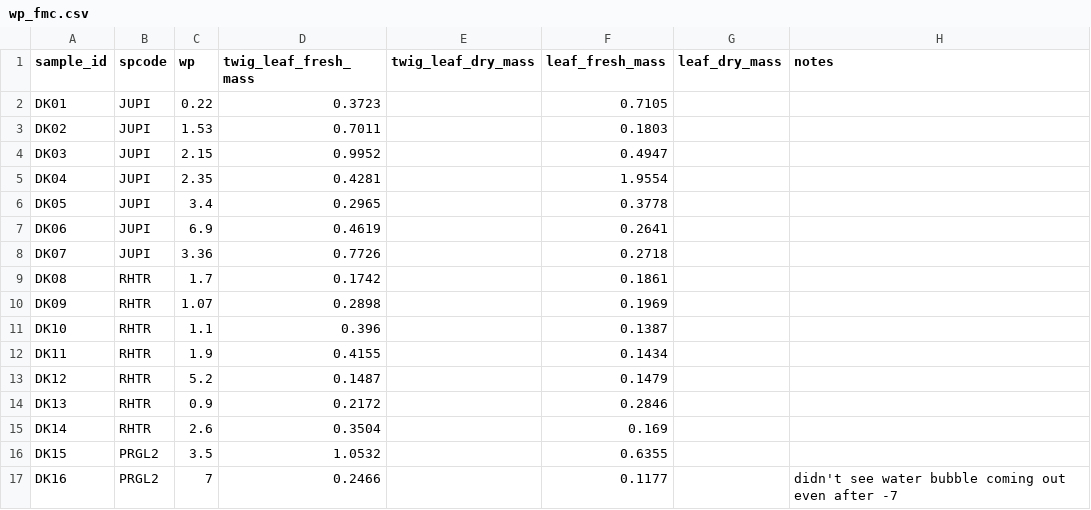
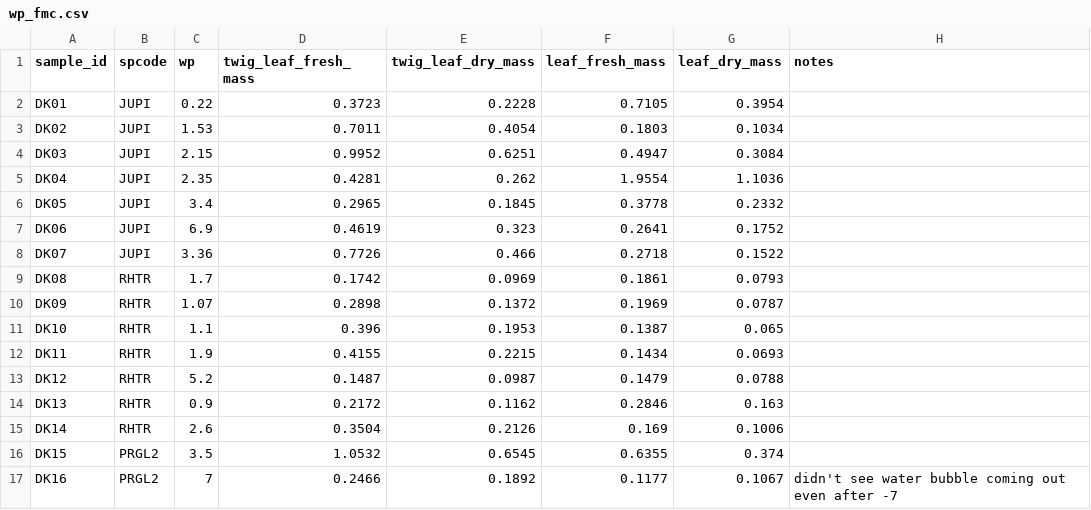
Before and after one commit to schwilklab/flam-psi, a CSV file: data/2024/wp_fmc.csv, drawn as a sheet; only a part is shown; the diff covers the shown part only.

Commit message:
Added dry weight for fuel moisture from the first trip

```diff
--- a/data/2024/wp_fmc.csv
+++ b/data/2024/wp_fmc.csv
@@ -1,17 +1,17 @@
 sample_id,spcode,wp,twig_leaf_fresh_mass,twig_leaf_dry_mass,leaf_fresh_mass,leaf_dry_mass,notes
-DK01,JUPI,0.22,0.3723,,0.7105,,
-DK02,JUPI,1.53,0.7011,,0.1803,,
-DK03,JUPI,2.15,0.9952,,0.4947,,
-DK04,JUPI,2.35,0.4281,,1.9554,,
-DK05,JUPI,3.4,0.2965,,0.3778,,
-DK06,JUPI,6.9,0.4619,,0.2641,,
-DK07,JUPI,3.36,0.7726,,0.2718,,
-DK08,RHTR,1.7,0.1742,,0.1861,,
-DK09,RHTR,1.07,0.2898,,0.1969,,
-DK10,RHTR,1.1,0.396,,0.1387,,
-DK11,RHTR,1.9,0.4155,,0.1434,,
-DK12,RHTR,5.2,0.1487,,0.1479,,
-DK13,RHTR,0.9,0.2172,,0.2846,,
-DK14,RHTR,2.6,0.3504,,0.169,,
-DK15,PRGL2,3.5,1.0532,,0.6355,,
-DK16,PRGL2,7,0.2466,,0.1177,,didn't see water bubble coming out even after -7
+DK01,JUPI,0.22,0.3723,0.2228,0.7105,0.3954,
+DK02,JUPI,1.53,0.7011,0.4054,0.1803,0.1034,
+DK03,JUPI,2.15,0.9952,0.6251,0.4947,0.3084,
+DK04,JUPI,2.35,0.4281,0.262,1.9554,1.1036,
+DK05,JUPI,3.4,0.2965,0.1845,0.3778,0.2332,
+DK06,JUPI,6.9,0.4619,0.323,0.2641,0.1752,
+DK07,JUPI,3.36,0.7726,0.466,0.2718,0.1522,
+DK08,RHTR,1.7,0.1742,0.0969,0.1861,0.0793,
+DK09,RHTR,1.07,0.2898,0.1372,0.1969,0.0787,
+DK10,RHTR,1.1,0.396,0.1953,0.1387,0.065,
+DK11,RHTR,1.9,0.4155,0.2215,0.1434,0.0693,
+DK12,RHTR,5.2,0.1487,0.0987,0.1479,0.0788,
+DK13,RHTR,0.9,0.2172,0.1162,0.2846,0.163,
+DK14,RHTR,2.6,0.3504,0.2126,0.169,0.1006,
+DK15,PRGL2,3.5,1.0532,0.6545,0.6355,0.374,
+DK16,PRGL2,7,0.2466,0.1892,0.1177,0.1067,didn't see water bubble coming out even after -7
```
Also changed, not shown: 38 edited cells elsewhere in this file.
